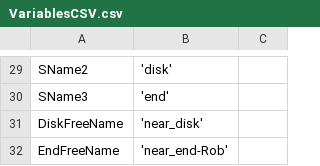
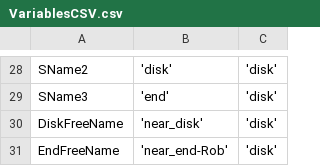
Before and after one commit to RoryRose/Meso-scale-Cantilevers-Abaqus-Automation, a CSV file: VariablesCSV.csv, drawn as a sheet; only a part is shown, gaps mark what is left out; addresses are those after the commit; the diff covers the shown part only; the diff names each change by its address in the sheet, - before the commit and + after, or states it on an @@ line.

```diff
--- a/VariablesCSV.csv
+++ b/VariablesCSV.csv
-C28:C31: (empty)
+C28:C31: 'disk'
```
Also changed, not shown: 1 removed row and 28 edited cells elsewhere in this file, 1 other file.
